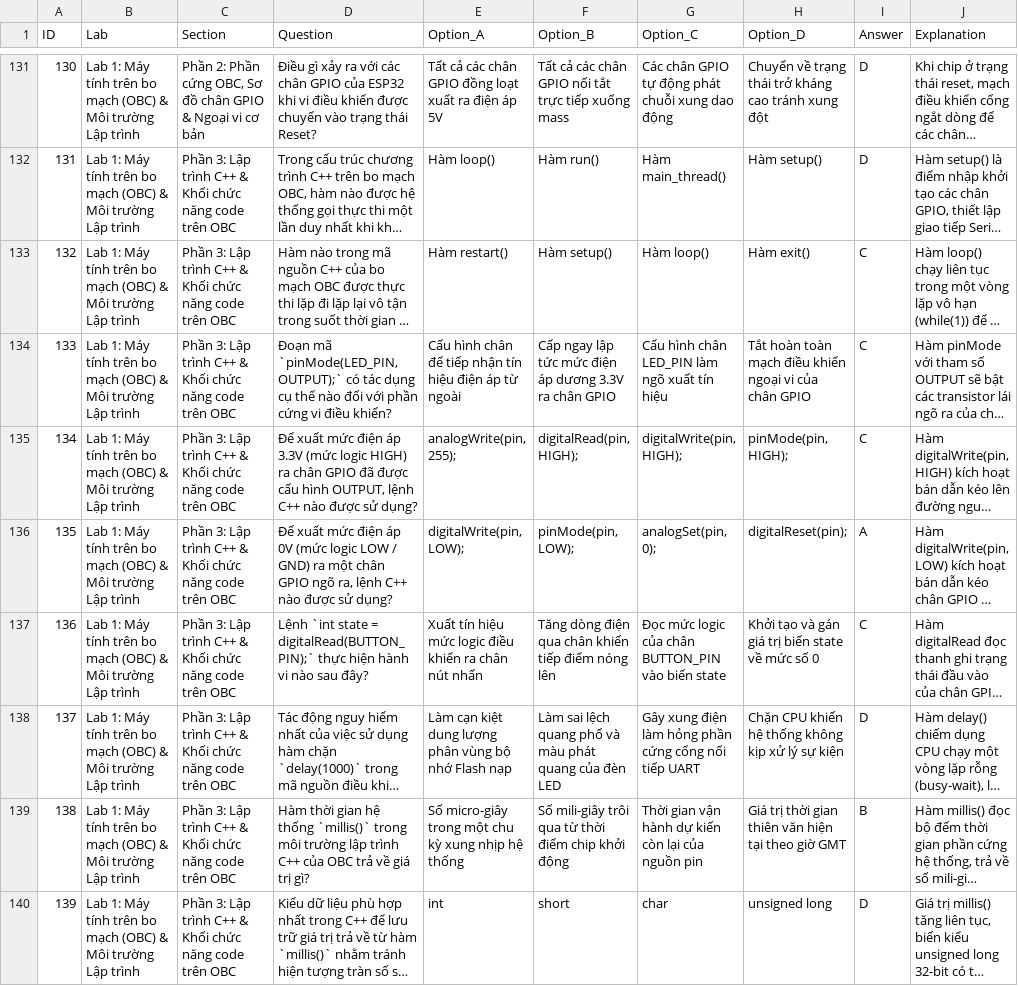
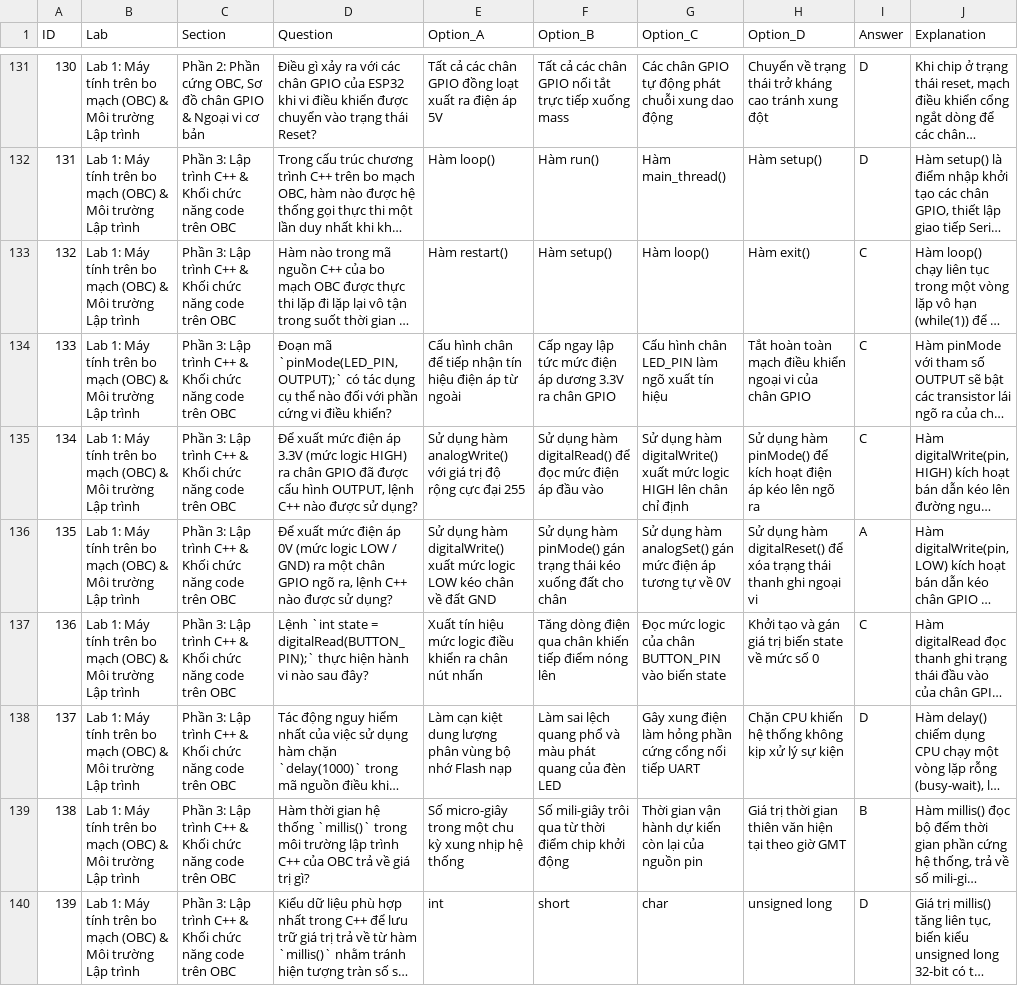
Before and after one commit to Brauuwu/PTIT-CubeSat_LMS, a CSV file: server/data/quizzes/Lab1_Questions.csv, drawn as a sheet; only a part is shown, gaps mark what is left out; long unchanged cells end in …; the diff covers the shown part only; the diff names each change by its address in the sheet, - before the commit and + after, or states it on an @@ line.

```diff
--- a/server/data/quizzes/Lab1_Questions.csv
+++ b/server/data/quizzes/Lab1_Questions.csv
-E135 (Option_A): analogWrite(pin, 255);
+E135 (Option_A): Sử dụng hàm analogWrite() với giá trị độ rộng cực đại 255
-F135 (Option_B): digitalRead(pin, HIGH);
+F135 (Option_B): Sử dụng hàm digitalRead() để đọc mức điện áp đầu vào
-G135 (Option_C): digitalWrite(pin, HIGH);
+G135 (Option_C): Sử dụng hàm digitalWrite() xuất mức logic HIGH lên chân chỉ định
-H135 (Option_D): pinMode(pin, HIGH);
+H135 (Option_D): Sử dụng hàm pinMode() để kích hoạt điện áp kéo lên ngõ ra
-E136 (Option_A): digitalWrite(pin, LOW);
+E136 (Option_A): Sử dụng hàm digitalWrite() xuất mức logic LOW kéo chân về đất GND
-F136 (Option_B): pinMode(pin, LOW);
+F136 (Option_B): Sử dụng hàm pinMode() gán trạng thái kéo xuống đất cho chân
-G136 (Option_C): analogSet(pin, 0);
+G136 (Option_C): Sử dụng hàm analogSet() gán mức điện áp tương tự về 0V
-H136 (Option_D): digitalReset(pin);
+H136 (Option_D): Sử dụng hàm digitalReset() để xóa trạng thái thanh ghi ngoại vi
```
Also changed, not shown: 80 edited cells elsewhere in this file, server/data/quizzes/Lab3_Questions.csv, server/data/quizzes/Lab5_Questions.csv, 18 other files.
